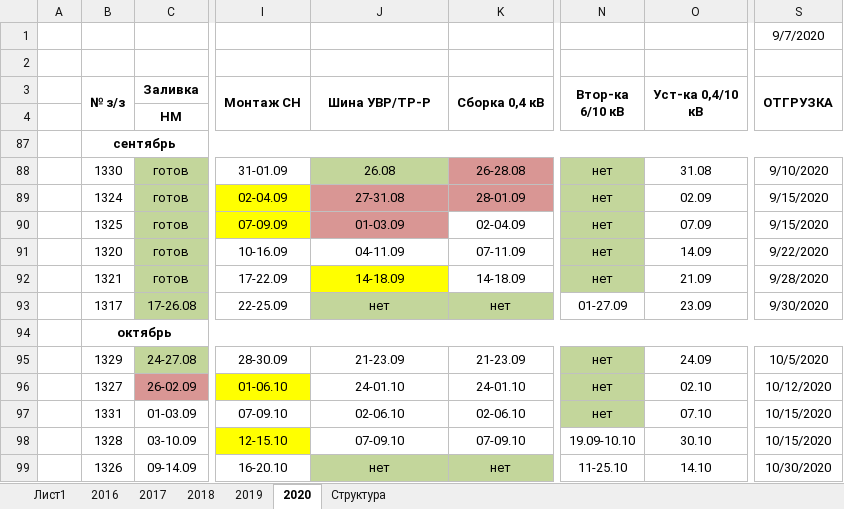
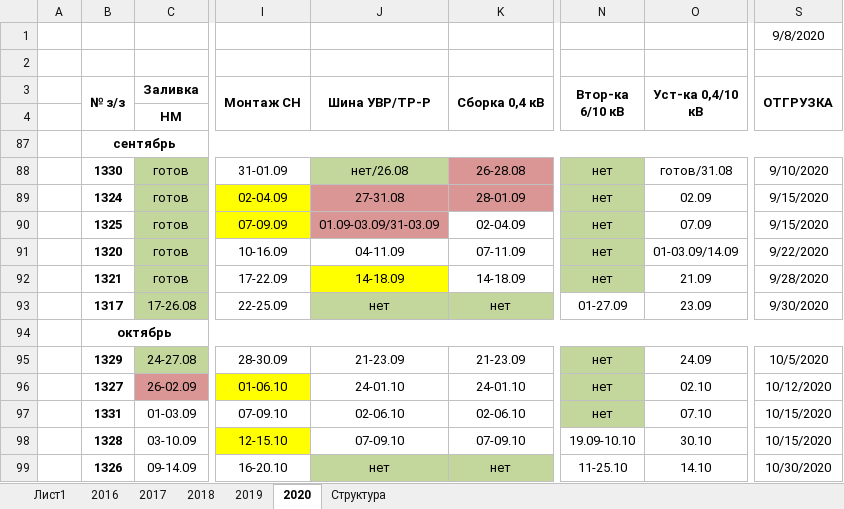
Before and after one commit to TimurKarev/Plan, an Excel workbook: ПП 25.08.2020.xlsx, sheet 2020, drawn as a sheet; only a part is shown, gaps mark what is left out; values as stored, in another font and other column widths than the file's, no borders; the diff names each change by its address in the sheet, - before the commit and + after, or states it on an @@ line.

```diff
--- a/ПП 25.08.2020.xlsx (sheet 2020)
+++ b/ПП 25.08.2020.xlsx (sheet 2020)
-S1 (ОТГРУЗКА): 9/7/2020
+S1 (ОТГРУЗКА): 9/8/2020
-B88:B93 bold: off
+B88:B93 bold: on
-J88 (Шина УВР/ТР-Р): 26.08
+J88 (Шина УВР/ТР-Р): нет/26.08
-O88 (Уст-ка 0,4/10 кВ): 31.08
+O88 (Уст-ка 0,4/10 кВ): готов/31.08
-J90 (Шина УВР/ТР-Р): 01-03.09
+J90 (Шина УВР/ТР-Р): 01.09-03.09/31-03.09
-O91 (Уст-ка 0,4/10 кВ): 14.09
+O91 (Уст-ка 0,4/10 кВ): 01-03.09/14.09
-B95:B99 bold: off
+B95:B99 bold: on
```
Also changed, not shown: 3 other files.
